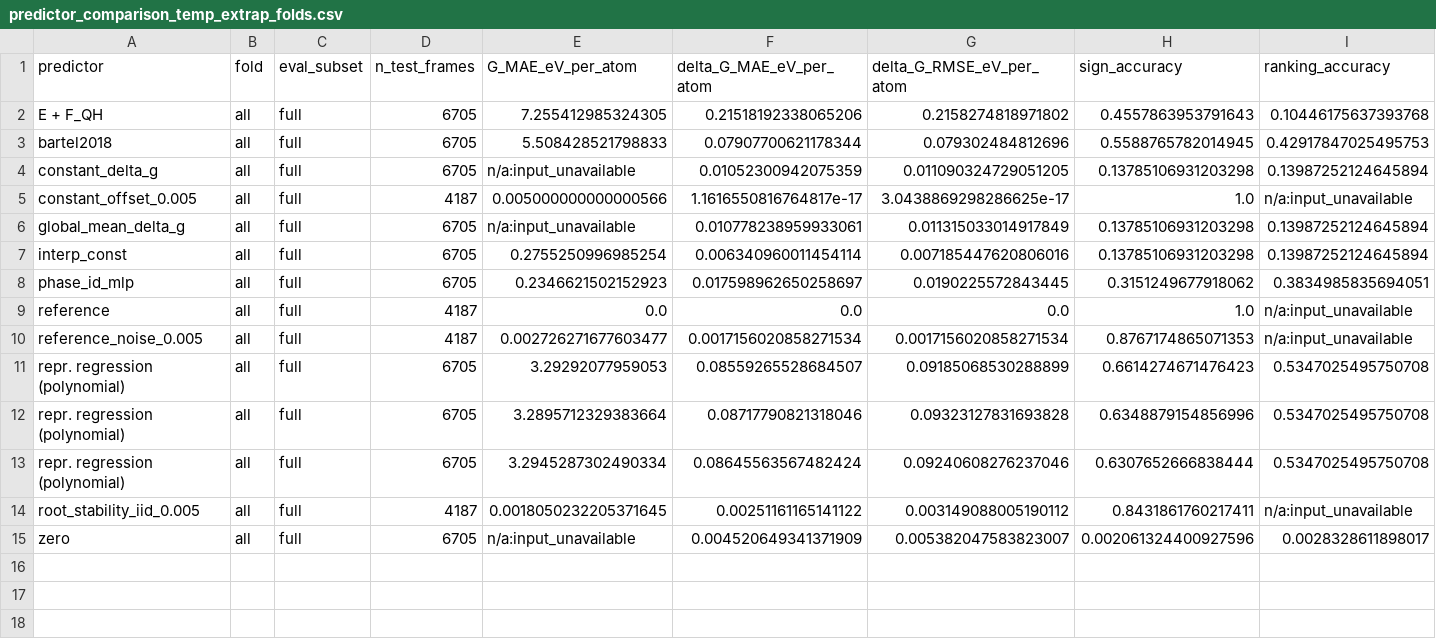
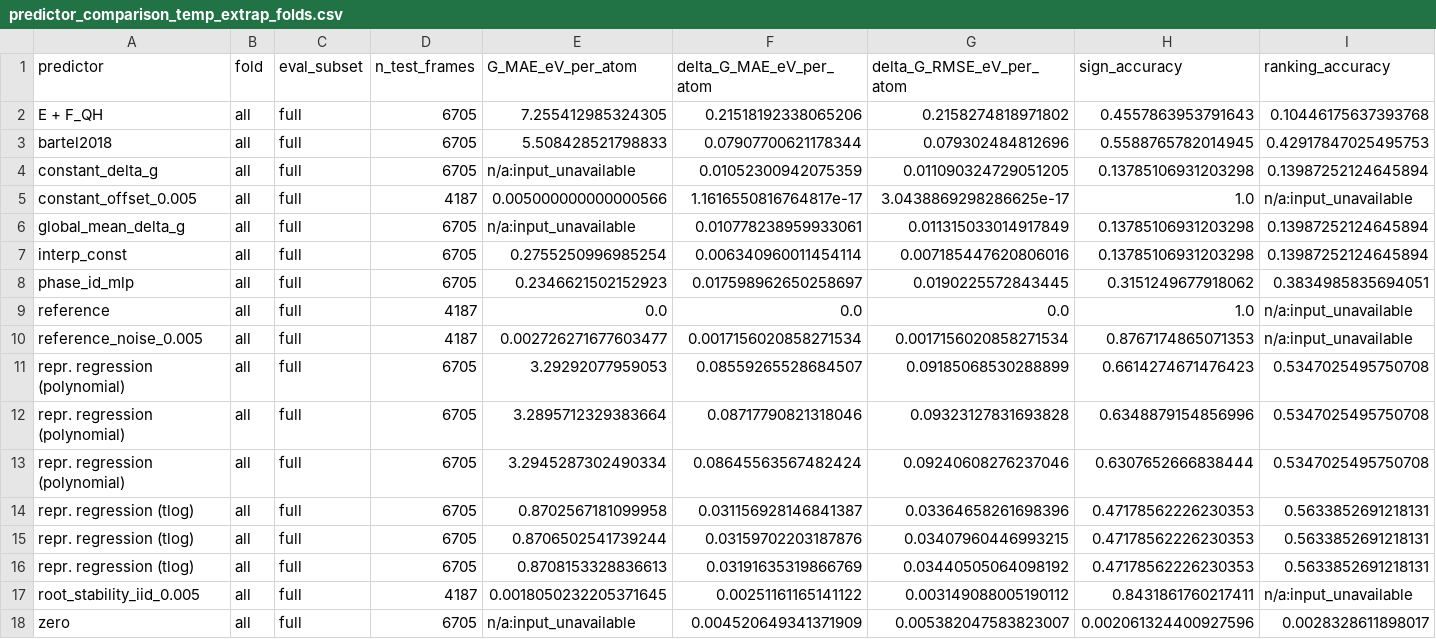
Before and after one commit to zirenjin/fes-bench, a CSV file: result/tables/predictor_comparison_temp_extrap_folds.csv, drawn as a sheet; only a part is shown; rows hold the shown columns only; the diff names each change by its address in the sheet, - before the commit and + after, or states it on an @@ line.

Commit message:
Add tlog T3 controlled-ablation results

```diff
--- a/result/tables/predictor_comparison_temp_extrap_folds.csv
+++ b/result/tables/predictor_comparison_temp_extrap_folds.csv
+row 14: repr. regression (tlog) | all | full | 6705 | 0.8702567181099958 | 0.031156928146841387 | 0.03364658261698396 | 0.47178562226230353 | 0.5633852691218131
+row 15: repr. regression (tlog) | all | full | 6705 | 0.8706502541739244 | 0.03159702203187876 | 0.03407960446993215 | 0.47178562226230353 | 0.5633852691218131
+row 16: repr. regression (tlog) | all | full | 6705 | 0.8708153328836613 | 0.03191635319866769 | 0.03440505064098192 | 0.47178562226230353 | 0.5633852691218131
```
Also changed, not shown: result/tables/predictor_comparison_temp_extrap.csv, result/tables/predictor_comparison_temp_extrap_include_all_pairs.csv, 11 other files.
